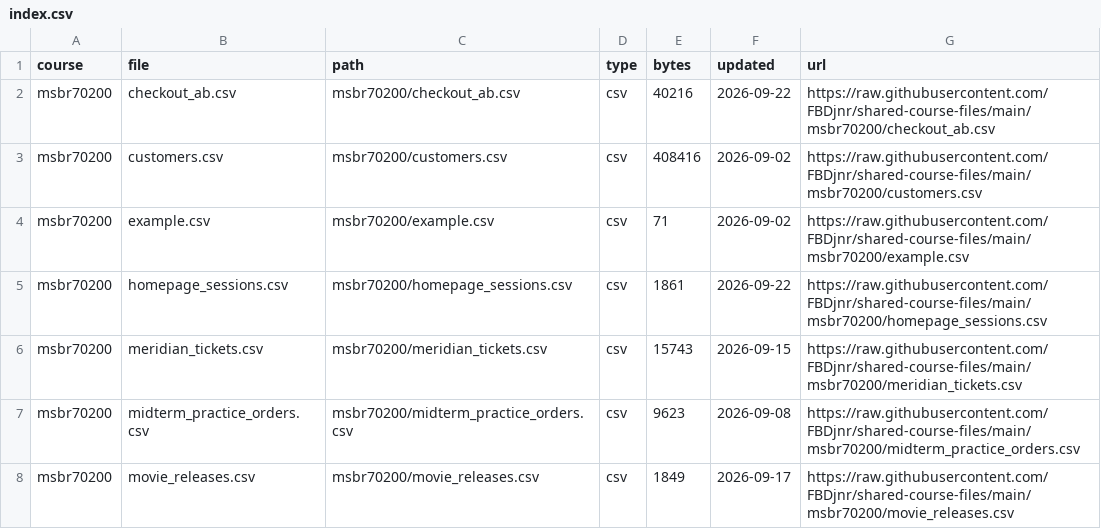
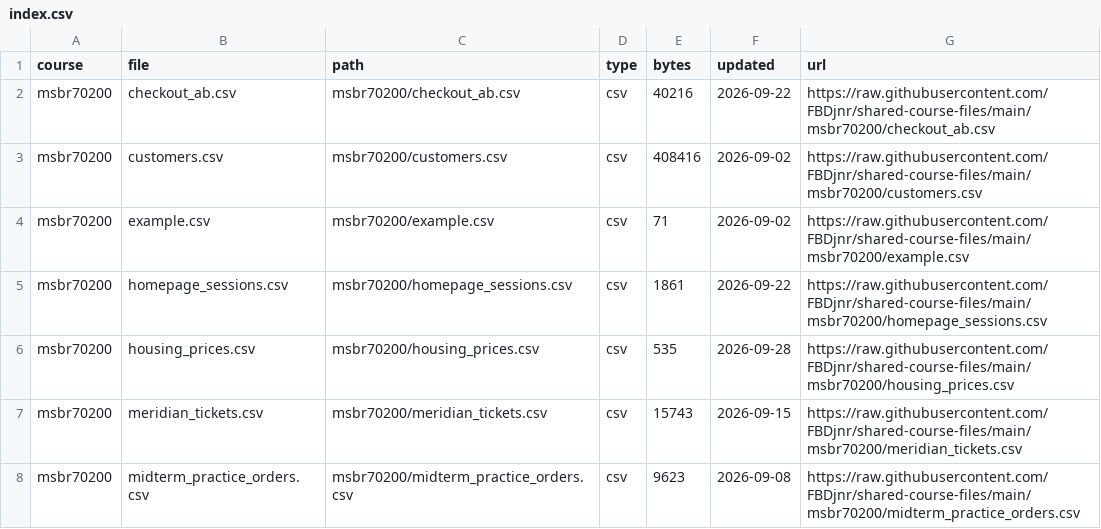
Before and after one commit to FBDjnr/shared-course-files, a CSV file: index.csv, drawn as a sheet; only a part is shown; the shorter side is filled out with more unchanged rows; the diff names each change by its address in the sheet, - before the commit and + after, or states it on an @@ line.

Commit message:
Add Lesson 10 housing prices dataset for MSBR 70200
Running example for correlation and linear regression. Already used by Homework 1; published now so the Lesson 10 slides, R codes, lecture notes and in-class activity can read it by URL.

```diff
--- a/index.csv
+++ b/index.csv
+row 6: msbr70200 | housing_prices.csv | msbr70200/housing_prices.csv | csv | 535 | 2026-09-28 | https://raw.githubusercontent.com/FBDjnr/shared-course-files/main/msbr70200/housing_prices.csv
```
Also changed, not shown: msbr70200/index.csv.
